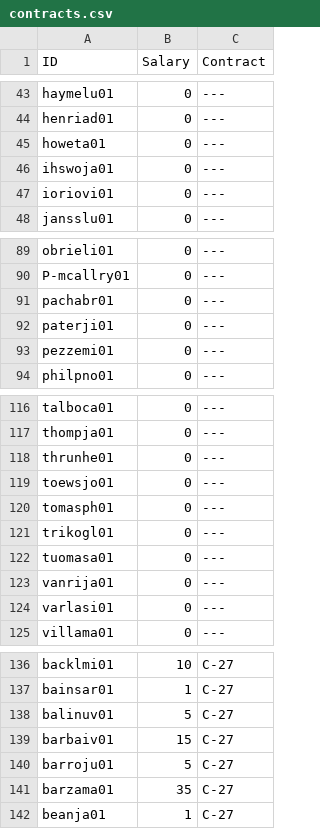
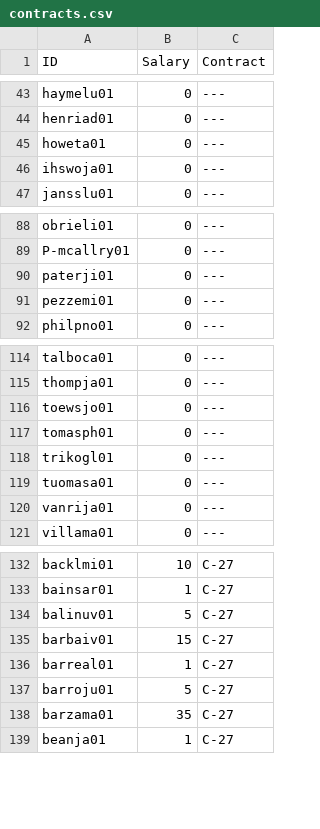
Before and after one commit to jduteau/fhl-dashboard-observable, a CSV file: src/data/static/2026-27/contracts.csv, drawn as a sheet; only a part is shown, gaps mark what is left out; the diff covers the shown part only.

```diff
--- a/src/data/static/2026-27/contracts.csv
+++ b/src/data/static/2026-27/contracts.csv
@@ -46,3 +46,2 @@ howeta01,0,---
 ihswoja01,0,---
-ioriovi01,0,---
 jansslu01,0,---
@@ -90,3 +89,2 @@ obrieli01,0,---
 P-mcallry01,0,---
-pachabr01,0,---
 paterji01,0,---
@@ -117,3 +115,2 @@ talboca01,0,---
 thompja01,0,---
-thrunhe01,0,---
 toewsjo01,0,---
@@ -123,3 +120,2 @@ tuomasa01,0,---
 vanrija01,0,---
-varlasi01,0,---
 villama01,0,---
@@ -139,2 +135,3 @@ balinuv01,5,C-27
 barbaiv01,15,C-27
+barreal01,1,C-27
 barroju01,5,C-27
```
Also changed, not shown: 5 added rows elsewhere in this file, src/data/static/2026-27/player_info.csv, src/data/static/2026-27/rosters/rosters_p01.csv.
